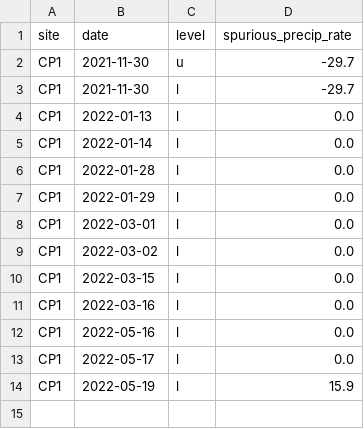
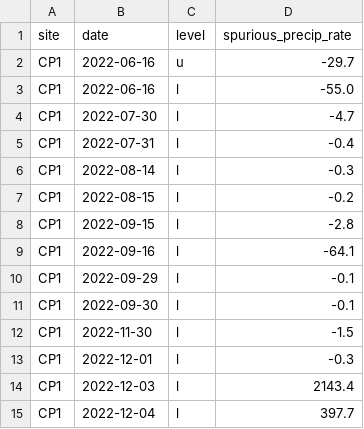
Before and after one commit to GEUS-Glaciology-and-Climate/GCNet-PROMICE-precipitation, a CSV file: issues/CP1.csv, drawn as a sheet.

```diff
--- a/issues/CP1.csv
+++ b/issues/CP1.csv
@@ -1,14 +1,15 @@
 site,date,level,spurious_precip_rate
-CP1,2021-11-30,u,-29.7
-CP1,2021-11-30,l,-29.7
-CP1,2022-01-13,l,0.0
-CP1,2022-01-14,l,0.0
-CP1,2022-01-28,l,0.0
-CP1,2022-01-29,l,0.0
-CP1,2022-03-01,l,0.0
-CP1,2022-03-02,l,0.0
-CP1,2022-03-15,l,0.0
-CP1,2022-03-16,l,0.0
-CP1,2022-05-16,l,0.0
-CP1,2022-05-17,l,0.0
-CP1,2022-05-19,l,15.9
+CP1,2022-06-16,u,-29.7
+CP1,2022-06-16,l,-55.0
+CP1,2022-07-30,l,-4.7
+CP1,2022-07-31,l,-0.4
+CP1,2022-08-14,l,-0.3
+CP1,2022-08-15,l,-0.2
+CP1,2022-09-15,l,-2.8
+CP1,2022-09-16,l,-64.1
+CP1,2022-09-29,l,-0.1
+CP1,2022-09-30,l,-0.1
+CP1,2022-11-30,l,-1.5
+CP1,2022-12-01,l,-0.3
+CP1,2022-12-03,l,2143.4
+CP1,2022-12-04,l,397.7
```
Also changed, not shown: issues/CEN2.csv, issues/DY2.csv, 11 other files.
